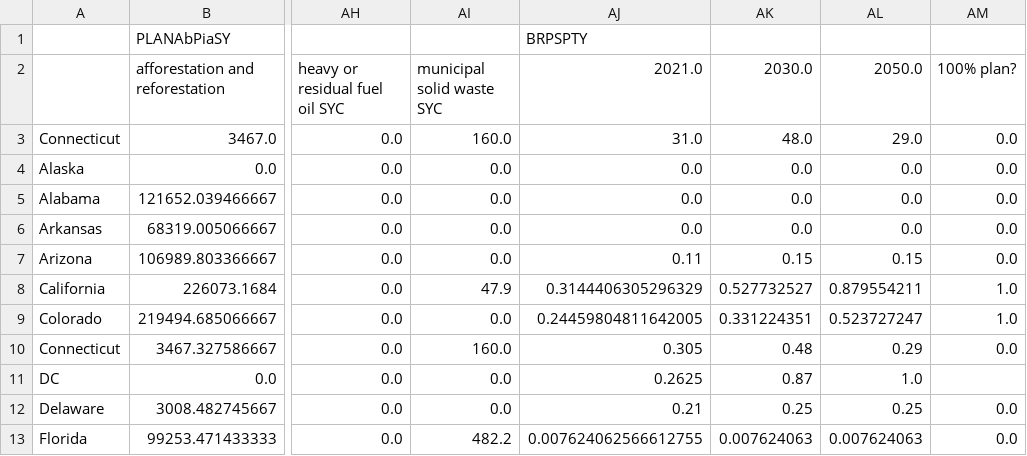
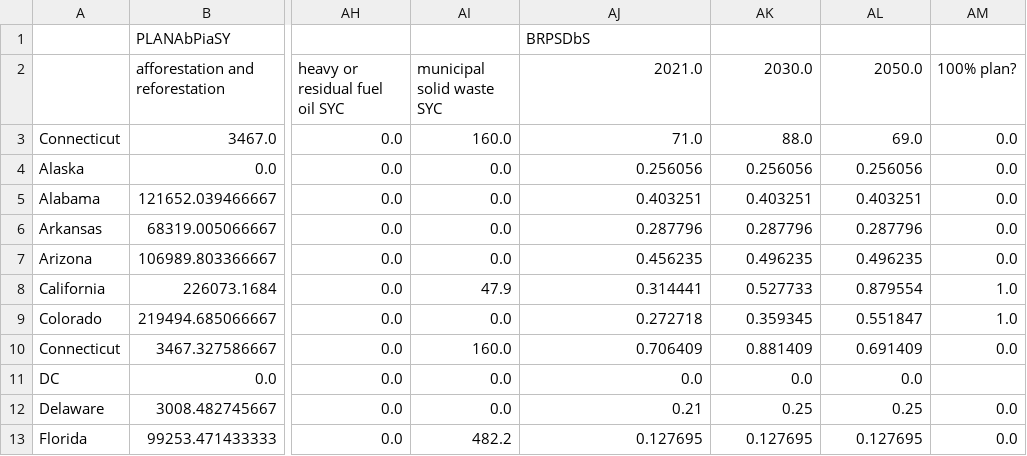
Before and after one commit to EnergyInnovation/eps-connecticut, a CSV file: InputData/webappdata/Supporting Data.csv, drawn as a sheet; only a part is shown, gaps mark what is left out; the diff covers the shown part only; the diff names each change by its address in the sheet, - before the commit and + after, or states it on an @@ line.

```diff
--- a/InputData/webappdata/Supporting Data.csv
+++ b/InputData/webappdata/Supporting Data.csv
-AJ1 (2021.0): BRPSPTY
+AJ1 (2021.0): BRPSDbS
-AJ3 (2021.0): 31.0
+AJ3 (2021.0): 71.0
-AK3 (2030.0): 48.0
+AK3 (2030.0): 88.0
-AL3 (2050.0): 29.0
+AL3 (2050.0): 69.0
-AJ4 (2021.0): 0.0
+AJ4 (2021.0): 0.256056
-AK4 (2030.0): 0.0
+AK4 (2030.0): 0.256056
-AL4 (2050.0): 0.0
+AL4 (2050.0): 0.256056
-AJ5 (2021.0): 0.0
+AJ5 (2021.0): 0.403251
-AK5 (2030.0): 0.0
+AK5 (2030.0): 0.403251
-AL5 (2050.0): 0.0
+AL5 (2050.0): 0.403251
-AJ6 (2021.0): 0.0
+AJ6 (2021.0): 0.287796
-AK6 (2030.0): 0.0
+AK6 (2030.0): 0.287796
-AL6 (2050.0): 0.0
+AL6 (2050.0): 0.287796
-AJ7 (2021.0): 0.11
+AJ7 (2021.0): 0.456235
-AK7 (2030.0): 0.15
+AK7 (2030.0): 0.496235
-AL7 (2050.0): 0.15
+AL7 (2050.0): 0.496235
-AJ8 (2021.0): 0.3144406305296329
+AJ8 (2021.0): 0.314441
-AK8 (2030.0): 0.527732527
+AK8 (2030.0): 0.527733
-AL8 (2050.0): 0.879554211
+AL8 (2050.0): 0.879554
-AJ9 (2021.0): 0.24459804811642005
+AJ9 (2021.0): 0.272718
-AK9 (2030.0): 0.331224351
+AK9 (2030.0): 0.359345
-AL9 (2050.0): 0.523727247
+AL9 (2050.0): 0.551847
-AJ10 (2021.0): 0.305
+AJ10 (2021.0): 0.706409
-AK10 (2030.0): 0.48
+AK10 (2030.0): 0.881409
-AL10 (2050.0): 0.29
+AL10 (2050.0): 0.691409
-AJ11 (2021.0): 0.2625
+AJ11 (2021.0): 0.0
-AK11 (2030.0): 0.87
+AK11 (2030.0): 0.0
-AL11 (2050.0): 1.0
+AL11 (2050.0): 0.0
-AJ13 (2021.0): 0.007624062566612755
+AJ13 (2021.0): 0.127695
-AK13 (2030.0): 0.007624063
+AK13 (2030.0): 0.127695
-AL13 (2050.0): 0.007624063
+AL13 (2050.0): 0.127695
```
Also changed, not shown: 136 edited cells elsewhere in this file, 5 other files.
